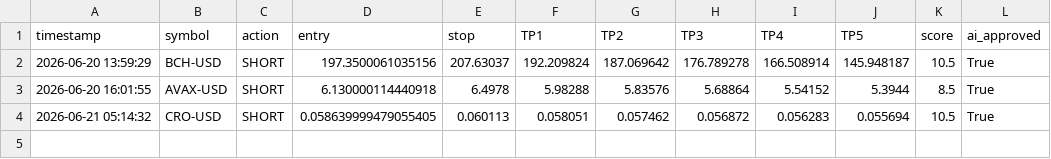
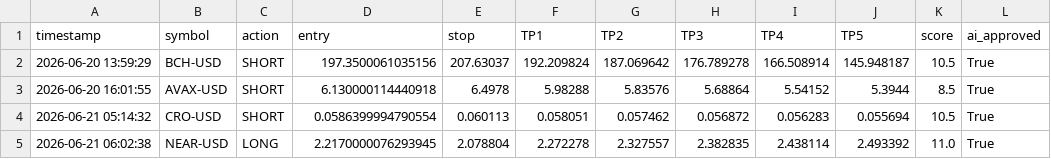
Before and after one commit to mrakbar8175-blip/Crypto-signal-bot, a CSV file: crypto_trade_log.csv, drawn as a sheet.

```diff
--- a/crypto_trade_log.csv
+++ b/crypto_trade_log.csv
@@ -3,2 +3,3 @@ timestamp,symbol,action,entry,stop,TP1,TP2,TP3,TP4,TP5,score,ai_approved
 2026-06-20 16:01:55,AVAX-USD,SHORT,6.130000114440918,6.4978,5.98288,5.83576,5.68864,5.54152,5.3944,8.5,True
-2026-06-21 05:14:32,CRO-USD,SHORT,0.058639999479055405,0.060113,0.058051,0.057462,0.056872,0.056283,0.055694,10.5,True
+2026-06-21 05:14:32,CRO-USD,SHORT,0.0586399994790554,0.060113,0.058051,0.057462,0.056872,0.056283,0.055694,10.5,True
+2026-06-21 06:02:38,NEAR-USD,LONG,2.2170000076293945,2.078804,2.272278,2.327557,2.382835,2.438114,2.493392,11.0,True
```
Also changed, not shown: crypto_open_trades.csv, 1 other file.
